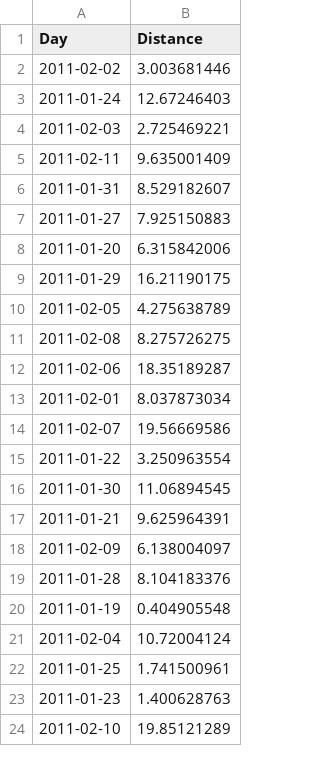
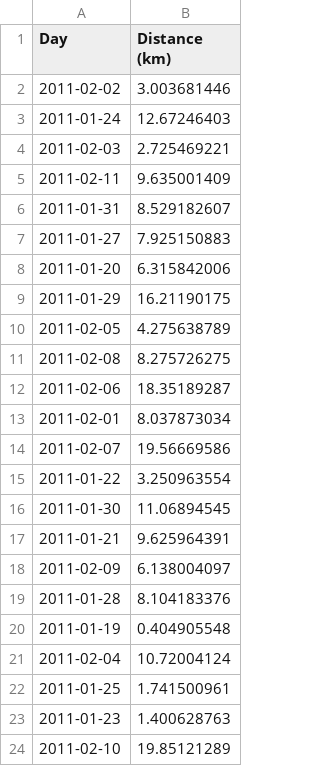
Before and after one commit to hannahker/living-city-visualization, a CSV file: site-build/hannah_map/Fisher3.csv, drawn as a sheet.

```diff
--- a/site-build/hannah_map/Fisher3.csv
+++ b/site-build/hannah_map/Fisher3.csv
@@ -1,2 +1,2 @@
-Day,Distance
+Day,Distance (km)
 2011-02-02,3.003681446
```
Also changed, not shown: site-build/hannah_map/Fisher1.csv, site-build/hannah_map/Fisher2.csv, 15 other files.
